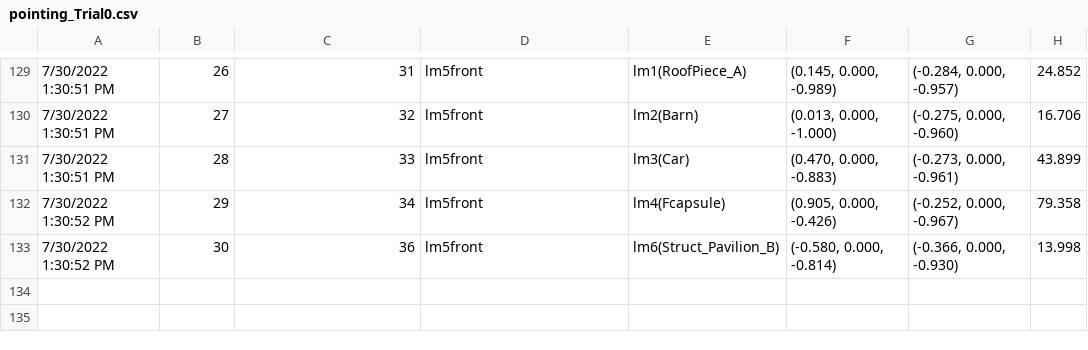
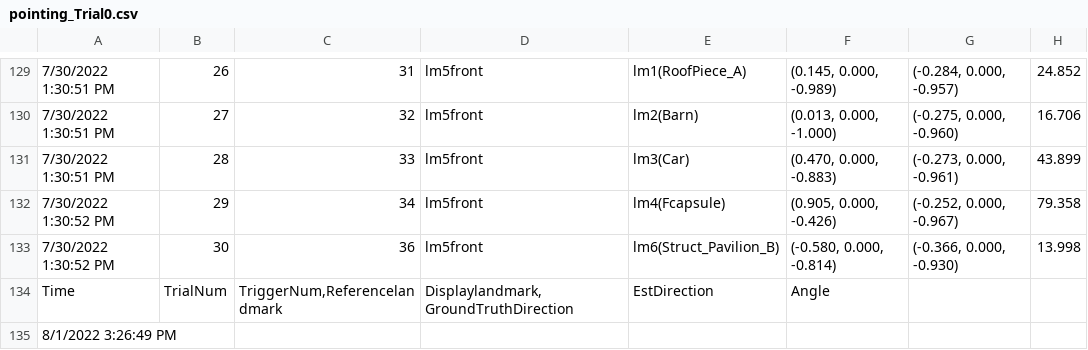
Before and after one commit to tristayqc/ForestTerrain, a CSV file: Assets/Logs/pointing_Trial0.csv, drawn as a sheet; only a part is shown, gaps mark what is left out; the diff names each change by its address in the sheet, - before the commit and + after, or states it on an @@ line.

```diff
--- a/Assets/Logs/pointing_Trial0.csv
+++ b/Assets/Logs/pointing_Trial0.csv
+row 134: Time | TrialNum | TriggerNum,Referencelandmark | Displaylandmark, GroundTruthDirection | EstDirection | Angle
+row 135: 8/1/2022 3:26:49 PM
```
Also changed, not shown: 13 other files.
